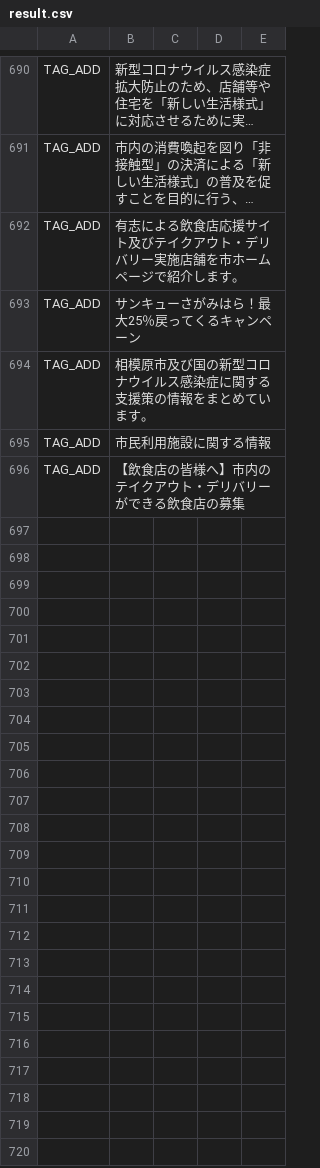
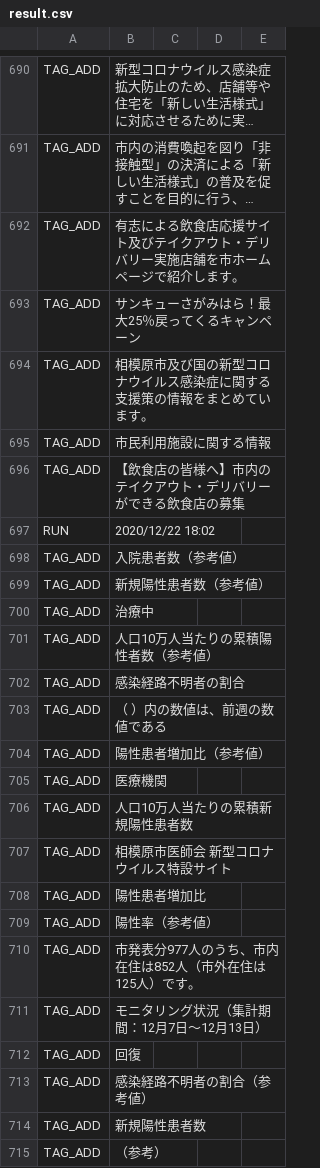
Before and after one commit to Murayu0225/covid19, a CSV file: auto-i18n/result.csv, drawn as a sheet; only a part is shown, gaps mark what is left out; long unchanged cells end in …; the diff names each change by its address in the sheet, - before the commit and + after, or states it on an @@ line.

```diff
--- a/auto-i18n/result.csv
+++ b/auto-i18n/result.csv
+row 697: RUN | 2020/12/22 18:02
+row 698: TAG_ADD | 入院患者数（参考値）
+row 699: TAG_ADD | 新規陽性患者数（参考値）
+row 700: TAG_ADD | 治療中
+row 701: TAG_ADD | 人口10万人当たりの累積陽性者数（参考値）
+row 702: TAG_ADD | 感染経路不明者の割合
+row 703: TAG_ADD | （ ）内の数値は、前週の数値である
+row 704: TAG_ADD | 陽性患者増加比（参考値）
+row 705: TAG_ADD | 医療機関
+row 706: TAG_ADD | 人口10万人当たりの累積新規陽性患者数
+row 707: TAG_ADD | 相模原市医師会 新型コロナウイルス特設サイト
+row 708: TAG_ADD | 陽性患者増加比
+row 709: TAG_ADD | 陽性率（参考値）
+row 710: TAG_ADD | 市発表分977人のうち、市内在住は852人（市外在住は125人）です。
+row 711: TAG_ADD | モニタリング状況（集計期間：12月7日〜12月13日）
+row 712: TAG_ADD | 回復
+row 713: TAG_ADD | 感染経路不明者の割合（参考値）
+row 714: TAG_ADD | 新規陽性患者数
+row 715: TAG_ADD | （参考）
```
Also changed, not shown: 1 other file.
